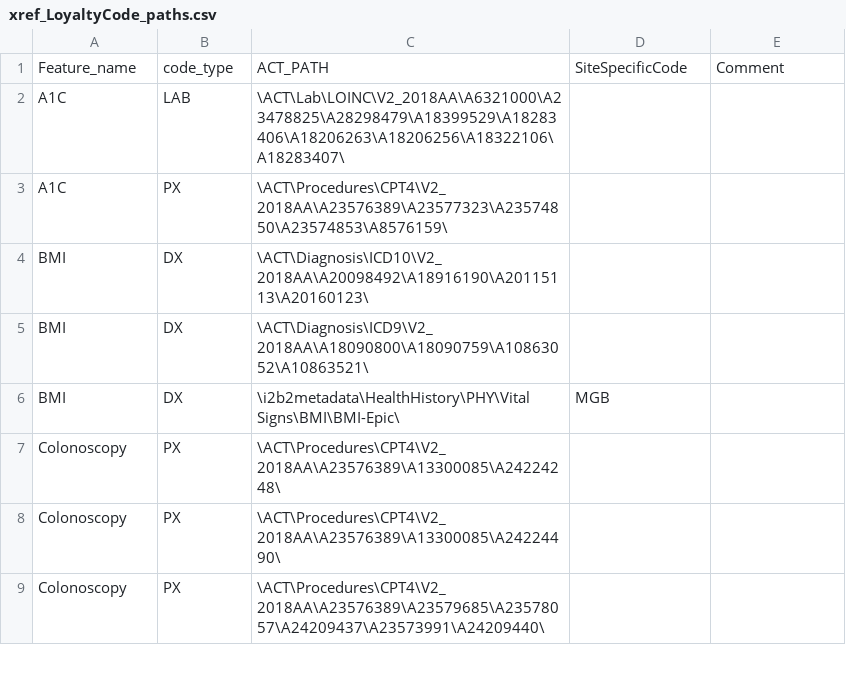
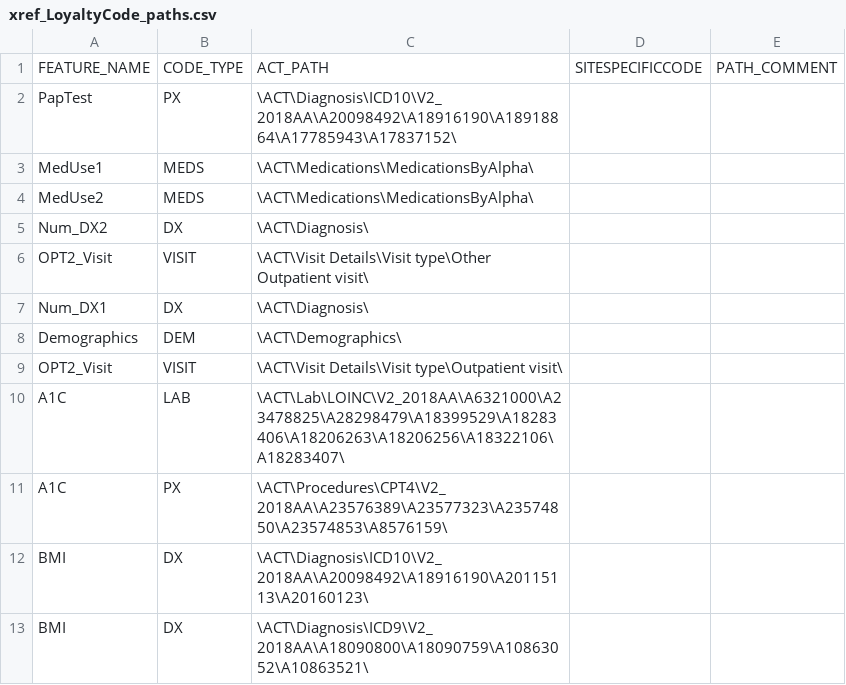
Before and after one commit to i2b2plugins/loyalty_cohort, a CSV file: xref_LoyaltyCode_paths.csv, drawn as a sheet; only a part is shown; the shorter side is filled out with more unchanged rows; removed rows and columns are numbered as before the commit, all else as after; the diff covers the shown part only; the diff names each change by its address in the sheet, - before the commit and + after, or states it on an @@ line.

Commit message:
Oracle version and new required paths
Added demographic and visit paths to support the oracle refactor - skinny table

```diff
--- a/xref_LoyaltyCode_paths.csv
+++ b/xref_LoyaltyCode_paths.csv
-row 1: Feature_name | code_type | ACT_PATH | SiteSpecificCode | Comment
+row 1: FEATURE_NAME | CODE_TYPE | ACT_PATH | SITESPECIFICCODE | PATH_COMMENT
+row 2: PapTest | PX | \ACT\Diagnosis\ICD10\V2_2018AA\A20098492\A18916190\A18918864\A17785943\A17837152\
+row 3: MedUse1 | MEDS | \ACT\Medications\MedicationsByAlpha\
+row 4: MedUse2 | MEDS | \ACT\Medications\MedicationsByAlpha\
+row 5: Num_DX2 | DX | \ACT\Diagnosis\
+row 6: OPT2_Visit | VISIT | \ACT\Visit Details\Visit type\Other Outpatient visit\
+row 7: Num_DX1 | DX | \ACT\Diagnosis\
+row 8: Demographics | DEM | \ACT\Demographics\
+row 9: OPT2_Visit | VISIT | \ACT\Visit Details\Visit type\Outpatient visit\
```
Also changed, not shown: 24 added rows and 67 edited cells elsewhere in this file, 1 other file.
